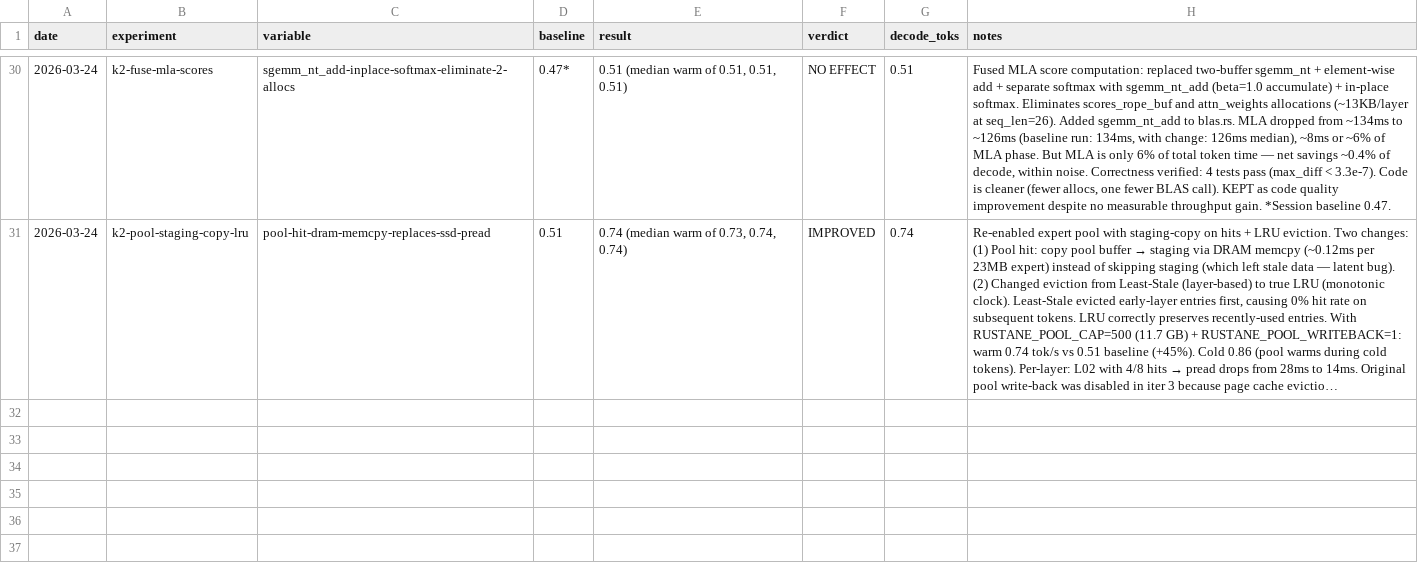
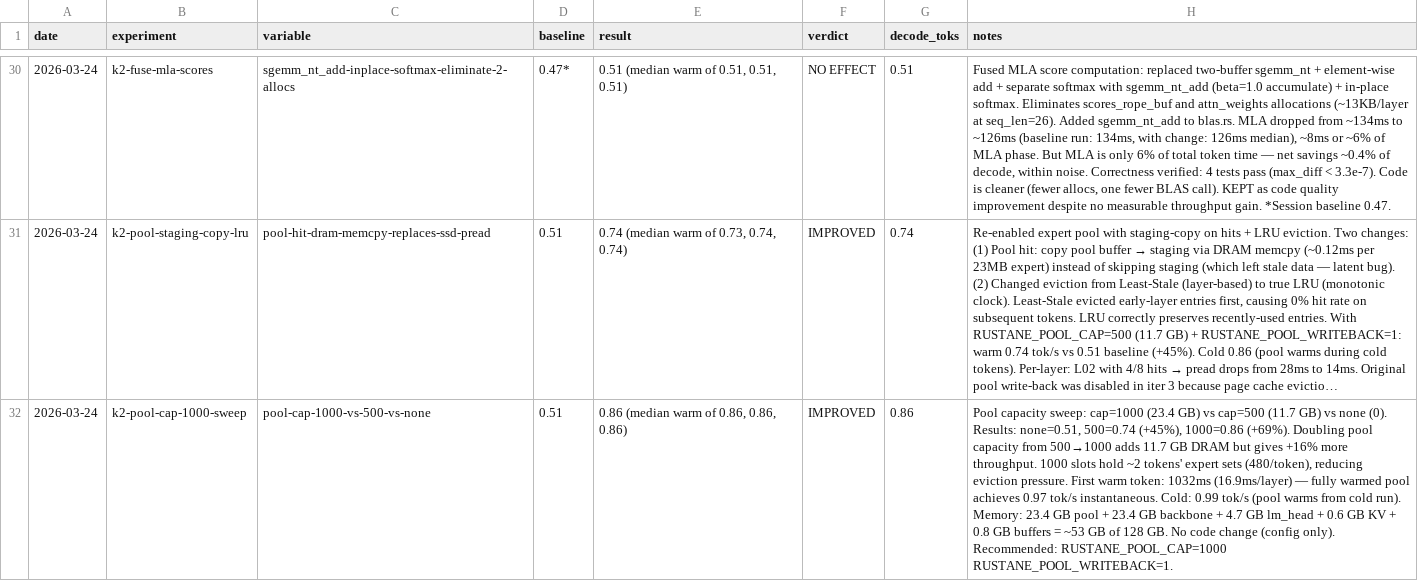
Before and after one commit to ncdrone/rustane, a TSV file: system/experiments-k2.tsv, drawn as a sheet; only a part is shown, gaps mark what is left out; long unchanged cells end in …; the diff names each change by its address in the sheet, - before the commit and + after, or states it on an @@ line.

```diff
--- a/system/experiments-k2.tsv
+++ b/system/experiments-k2.tsv
+row 32: 2026-03-24 | k2-pool-cap-1000-sweep | pool-cap-1000-vs-500-vs-none | 0.51 | 0.86 (median warm of 0.86, 0.86, 0.86) | IMPROVED | 0.86 | Pool capacity sweep: cap=1000 (23.4 GB) vs cap=500 (11.7 GB) vs none (0). Results: none=0.51, 500=0.74 (+45%), 1000=0.86 (+69%). Doubling pool capacity from 500→1000 adds 11.7 GB DRAM but gives +16% more throughput. 1000 slots hold ~2 tokens' expert sets (480/token), reducing eviction pressure. First warm token: 1032ms (16.9ms/layer) — fully warmed pool achieves 0.97 tok/s instantaneous. Cold: 0.99 tok/s (pool warms from cold run). Memory: 23.4 GB pool + 23.4 GB backbone + 4.7 GB lm_head + 0.6 GB KV + 0.8 GB buffers = ~53 GB of 128 GB. No code change (config only). Recommended: RUSTANE_POOL_CAP=1000 RUSTANE_POOL_WRITEBACK=1.
```
Also changed, not shown: 1 other file.
